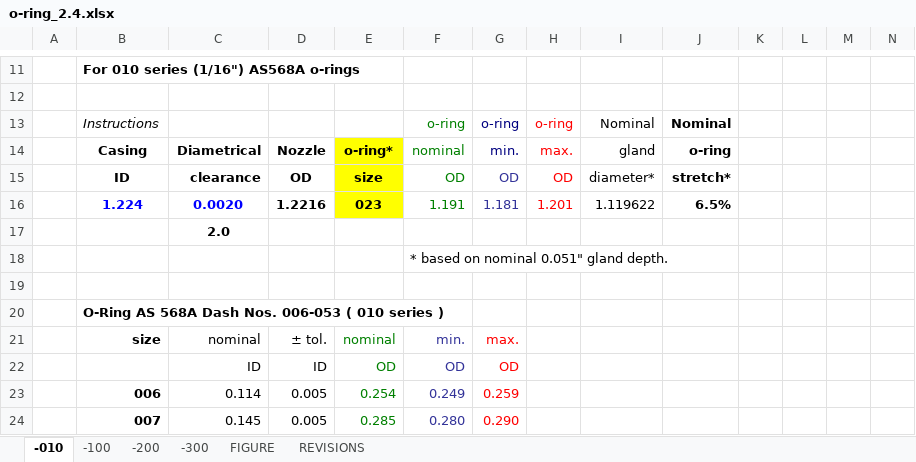
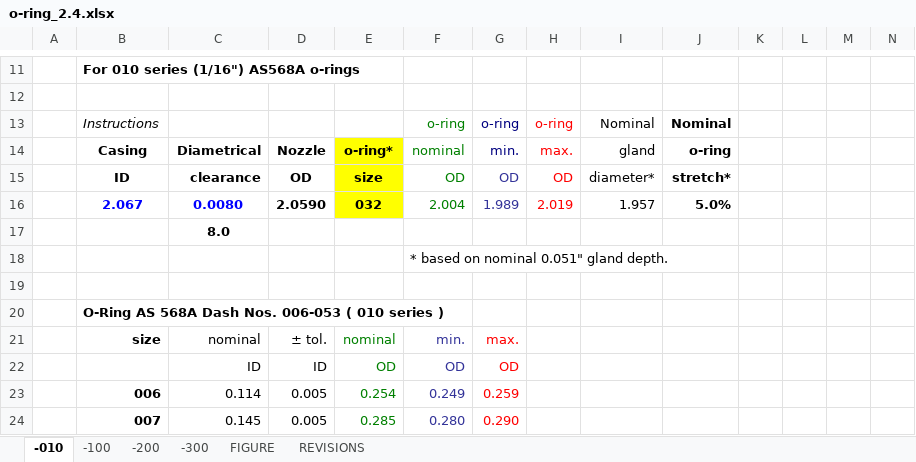
Before and after one commit to Archimedean2345/The-thermal-repository, an Excel workbook: PFlammam - Chorrillo rev 1/o-ring_2.4.xlsx, sheet -010, drawn as a sheet; only a part is shown, gaps mark what is left out; values as stored, in another font and other column widths than the file's, no borders; charts and pictures not drawn; removed rows and columns are numbered as before the commit, all else as after; rows hold the shown columns only; the diff names each change by its address in the sheet, - before the commit and + after, or states it on an @@ line.

```diff
--- a/PFlammam - Chorrillo rev 1/o-ring_2.4.xlsx (sheet -010)
+++ b/PFlammam - Chorrillo rev 1/o-ring_2.4.xlsx (sheet -010)
-row 16:  | 1.224 | 0.0020 | 1.2216 | 023 | 1.191 | 1.181 | 1.201 | 1.119622 | 6.5%
+row 16:  | 2.067 | 0.0080 | 2.0590 | 032 | 2.004 | 1.989 | 2.019 | 1.957 | 5.0%
-C17: 2.0
+C17: 8.0
```
Also changed, not shown: sheet -100, sheet -200, sheet -300, 12 other files.
